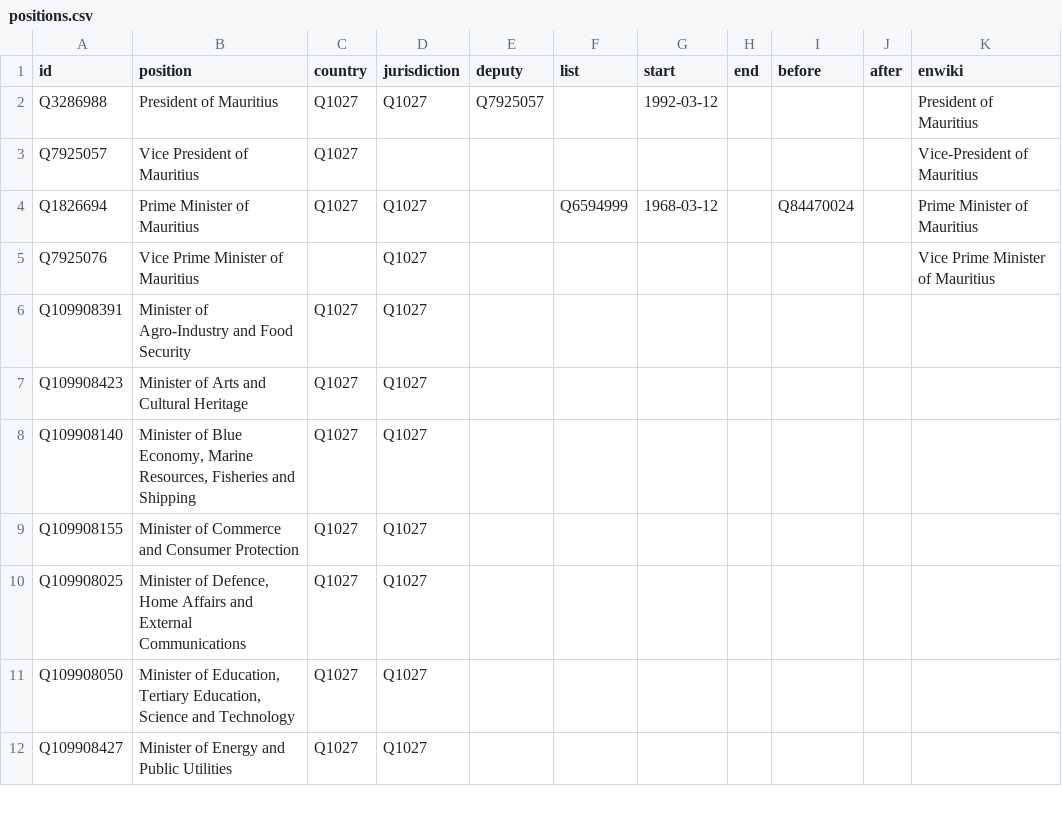
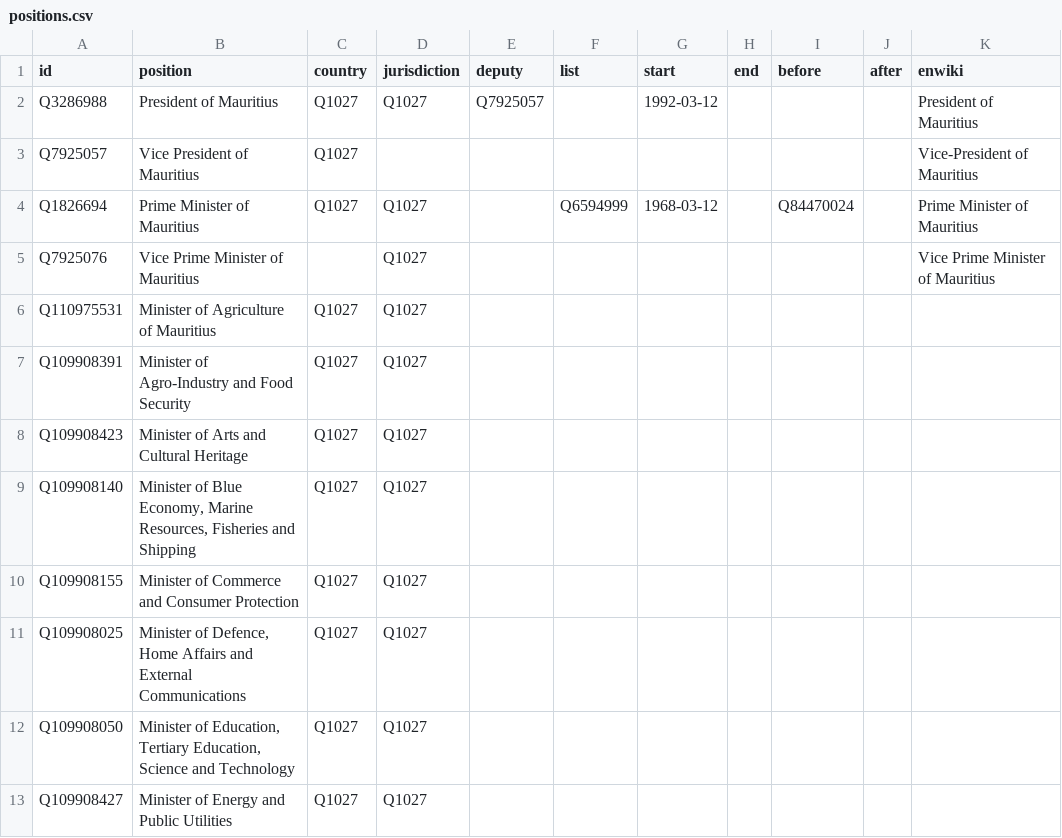
Before and after one commit to every-politician-scrapers/mauritius-ministers, a CSV file: html/positions.csv, drawn as a sheet; only a part is shown; the diff names each change by its address in the sheet, - before the commit and + after, or states it on an @@ line.

```diff
--- a/html/positions.csv
+++ b/html/positions.csv
+row 6: Q110975531 | Minister of Agriculture of Mauritius | Q1027 | Q1027
```
Also changed, not shown: html/holders21.csv, html/legislators.csv.
